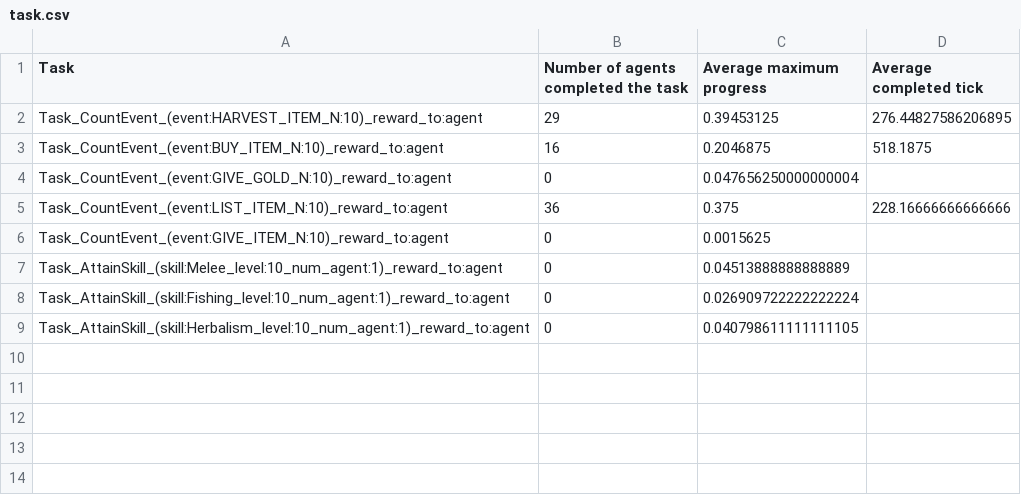
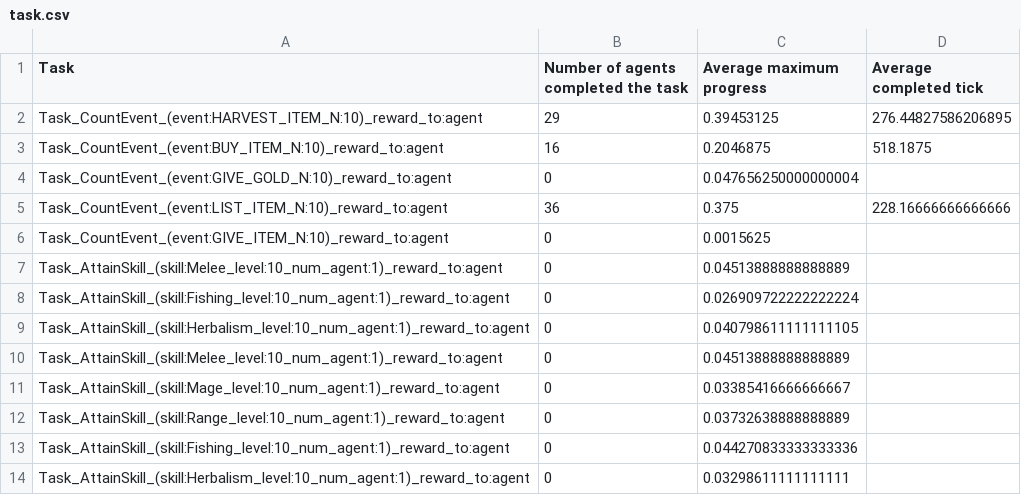
Before and after one commit to saidineshpola/nmmo-rl, a CSV file: results/task.csv, drawn as a sheet.

```diff
--- a/results/task.csv
+++ b/results/task.csv
@@ -9 +9,6 @@ Task_AttainSkill_(skill:Fishing_level:10_num_agent:1)_reward_to:agent,0,0.026909
 Task_AttainSkill_(skill:Herbalism_level:10_num_agent:1)_reward_to:agent,0,0.040798611111111105,
+Task_AttainSkill_(skill:Melee_level:10_num_agent:1)_reward_to:agent,0,0.04513888888888889,
+Task_AttainSkill_(skill:Mage_level:10_num_agent:1)_reward_to:agent,0,0.03385416666666667,
+Task_AttainSkill_(skill:Range_level:10_num_agent:1)_reward_to:agent,0,0.03732638888888889,
+Task_AttainSkill_(skill:Fishing_level:10_num_agent:1)_reward_to:agent,0,0.044270833333333336,
+Task_AttainSkill_(skill:Herbalism_level:10_num_agent:1)_reward_to:agent,0,0.03298611111111111,
```
Also changed, not shown: 6 other files.
